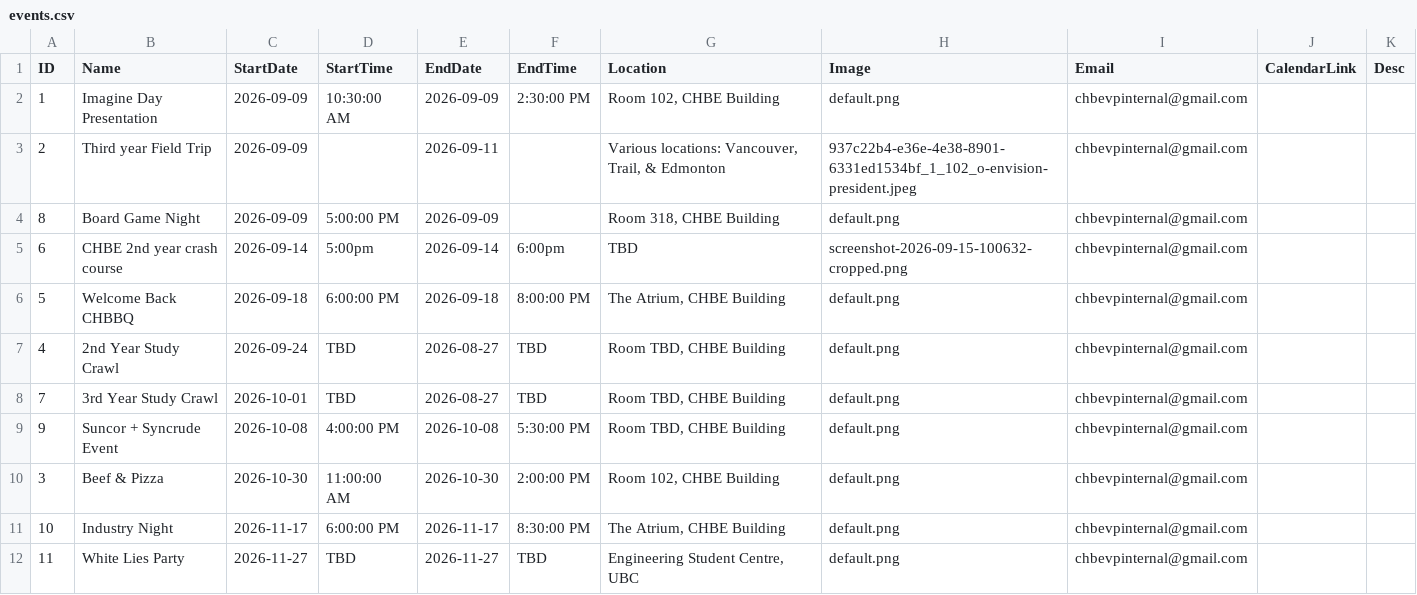
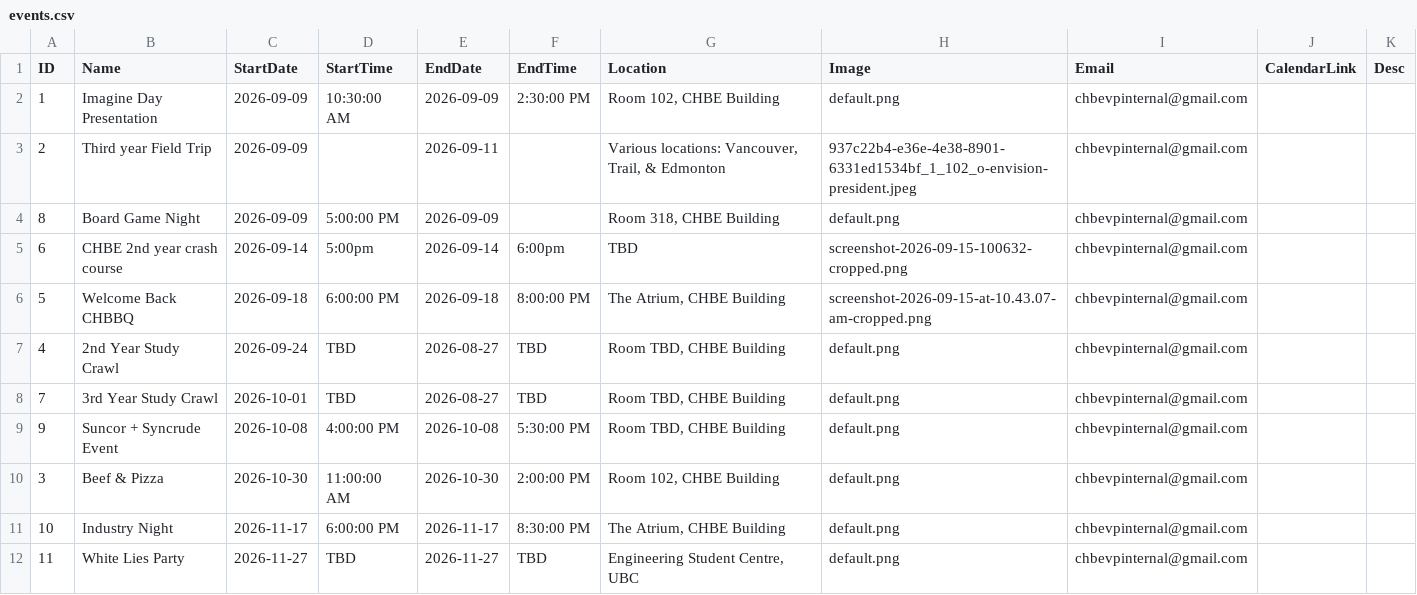
Before and after one commit to Env-25/Env-25.github.io, a CSV file: public/events/events.csv, drawn as a sheet.

```diff
--- a/public/events/events.csv
+++ b/public/events/events.csv
@@ -5,3 +5,3 @@ ID,Name,StartDate,StartTime,EndDate,EndTime,Location,Image,Email,CalendarLink,De
 6,CHBE 2nd year crash course,2026-09-14,5:00pm,2026-09-14,6:00pm,TBD,screenshot-2026-09-15-100632-cropped.png,chbevpinternal@gmail.com,,
-5,Welcome Back CHBBQ ,2026-09-18,6:00:00 PM,2026-09-18,8:00:00 PM,"The  Atrium, CHBE Building",default.png,chbevpinternal@gmail.com,,
+5,Welcome Back CHBBQ ,2026-09-18,6:00:00 PM,2026-09-18,8:00:00 PM,"The  Atrium, CHBE Building",screenshot-2026-09-15-at-10.43.07-am-cropped.png,chbevpinternal@gmail.com,,
 4,2nd Year Study Crawl,2026-09-24,TBD,2026-08-27,TBD,"Room TBD, CHBE Building",default.png,chbevpinternal@gmail.com,,
```
